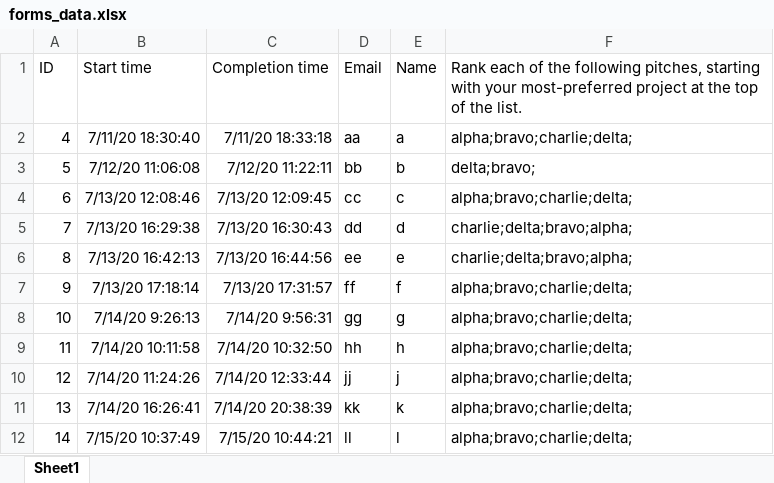
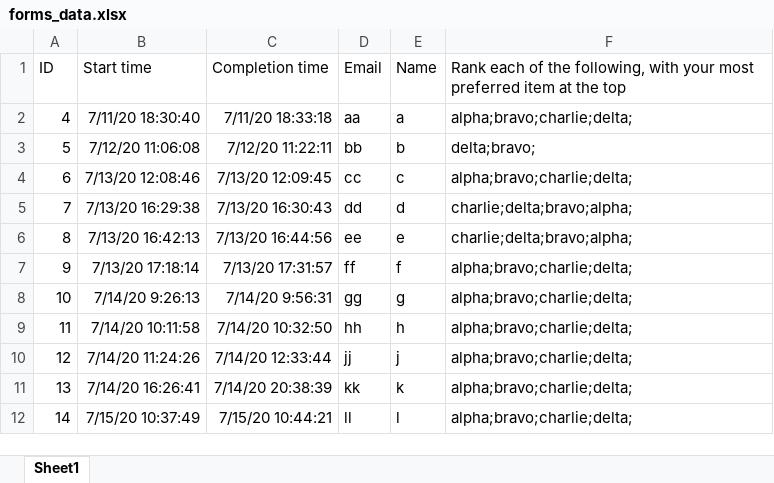
Before and after one commit to davidtweddell/rankedreview, an Excel workbook: forms_data.xlsx, sheet Sheet1, drawn as a sheet; values as stored, in another font and other column widths than the file's, no borders; table styles not drawn; the diff names each change by its address in the sheet, - before the commit and + after, or states it on an @@ line.

```diff
--- a/forms_data.xlsx (sheet Sheet1)
+++ b/forms_data.xlsx (sheet Sheet1)
-F1: …of the following pitches, starting with your most-preferred project at the top of the list.
+F1: …of the following, with your most preferred item at the top
```
Also changed, not shown: matrix_data.xlsx.
